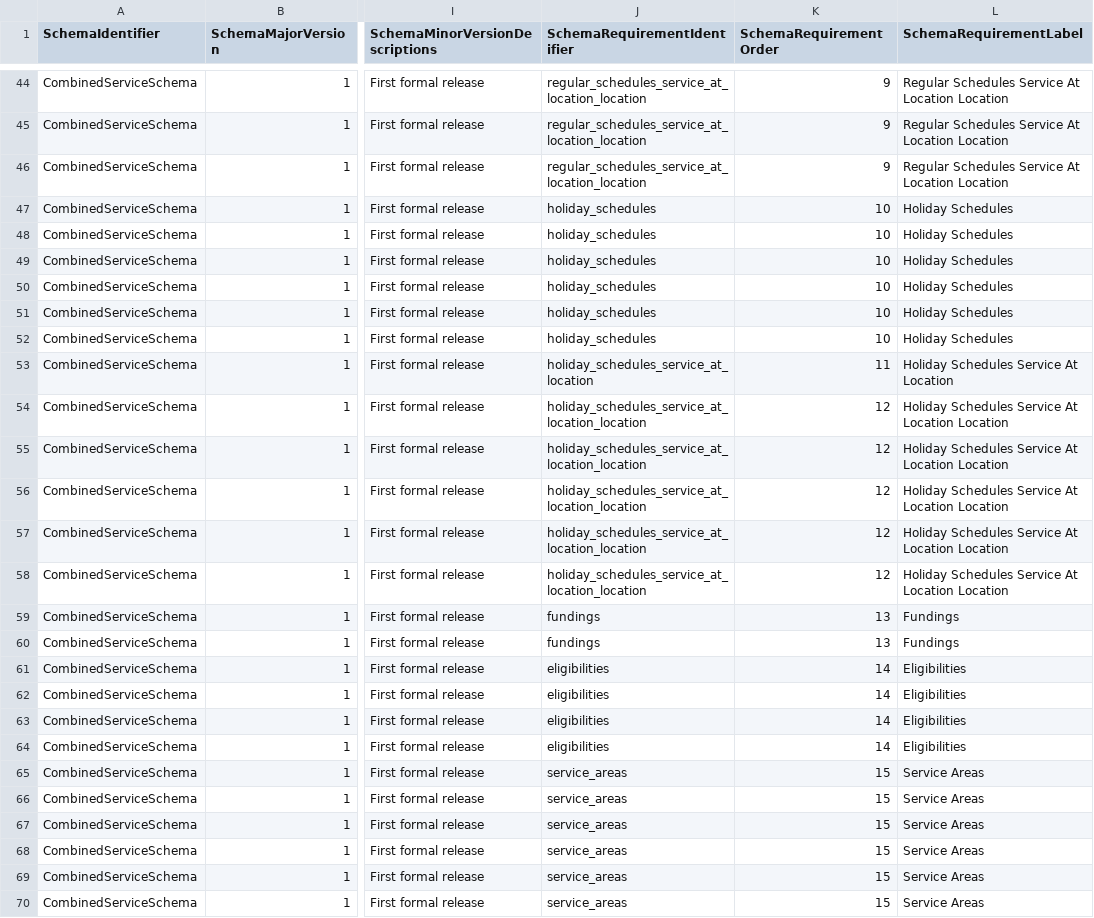
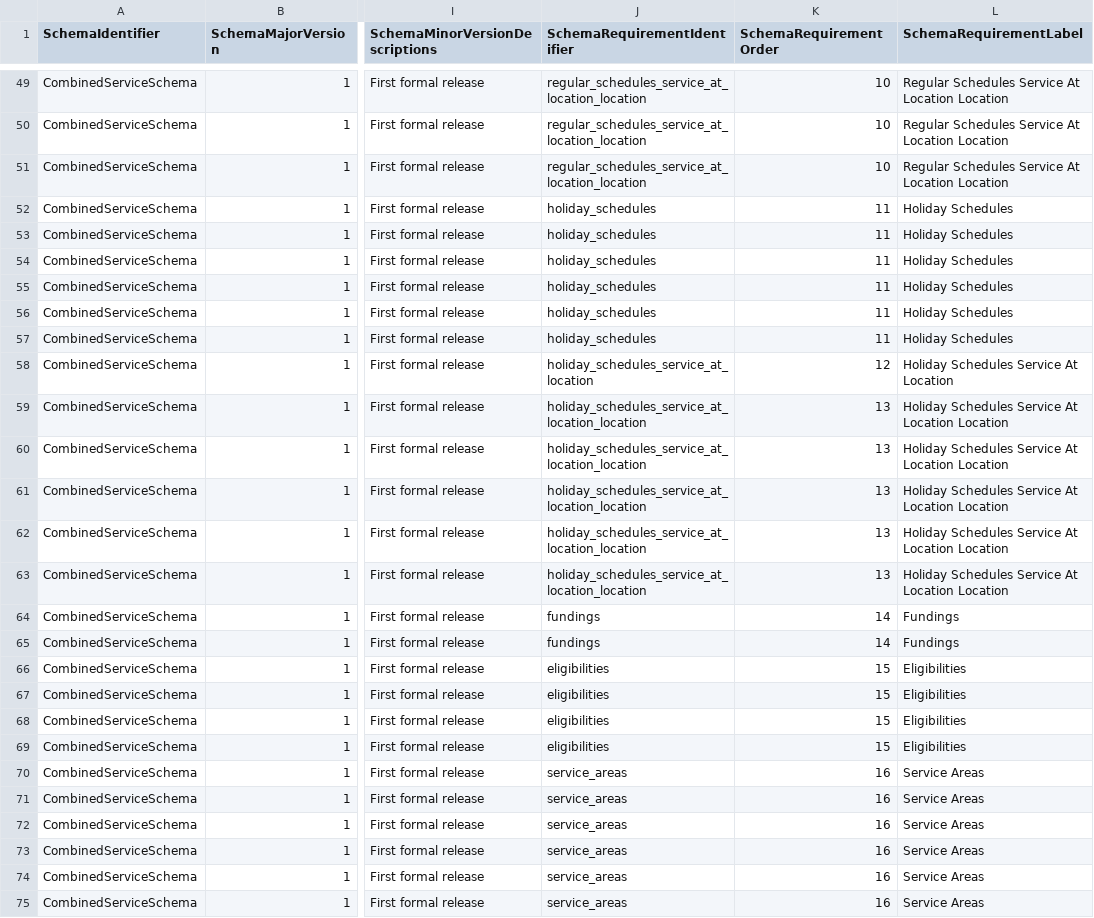
Before and after one commit to OpenReferralUK/human-services, a CSV file: Schemas/service.schema.verbose.csv, drawn as a sheet; only a part is shown, gaps mark what is left out; addresses are those after the commit; the diff covers the shown part only; the diff names each change by its address in the sheet, - before the commit and + after, or states it on an @@ line.

```diff
--- a/Schemas/service.schema.verbose.csv
+++ b/Schemas/service.schema.verbose.csv
-K49:K51 (SchemaRequirementOrder): 9
+K49:K51 (SchemaRequirementOrder): 10
-K52:K57 (SchemaRequirementOrder): 10
+K52:K57 (SchemaRequirementOrder): 11
-K58 (SchemaRequirementOrder): 11
+K58 (SchemaRequirementOrder): 12
-K59:K63 (SchemaRequirementOrder): 12
+K59:K63 (SchemaRequirementOrder): 13
-K64:K65 (SchemaRequirementOrder): 13
+K64:K65 (SchemaRequirementOrder): 14
-K66:K69 (SchemaRequirementOrder): 14
+K66:K69 (SchemaRequirementOrder): 15
-K70:K75 (SchemaRequirementOrder): 15
+K70:K75 (SchemaRequirementOrder): 16
```
Also changed, not shown: 5 added rows and 43 edited cells elsewhere in this file, 13 other files.
